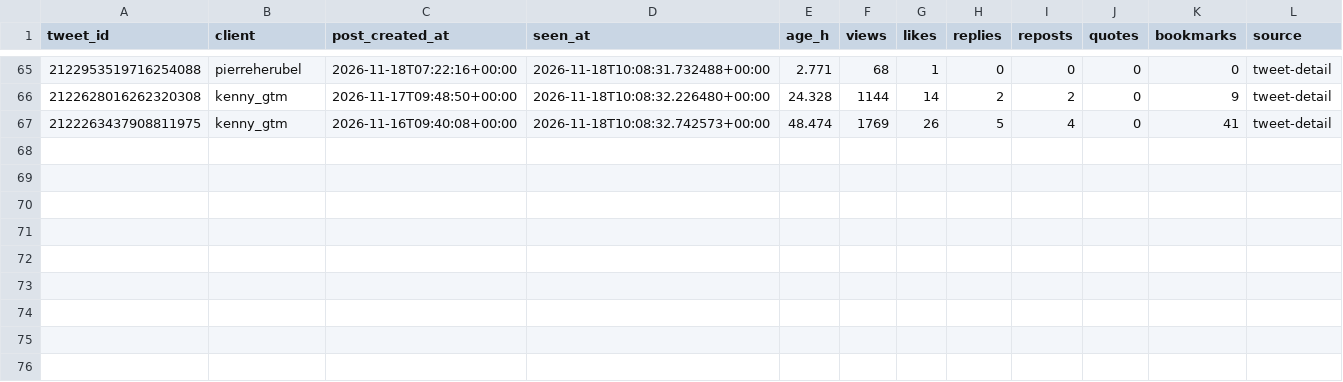
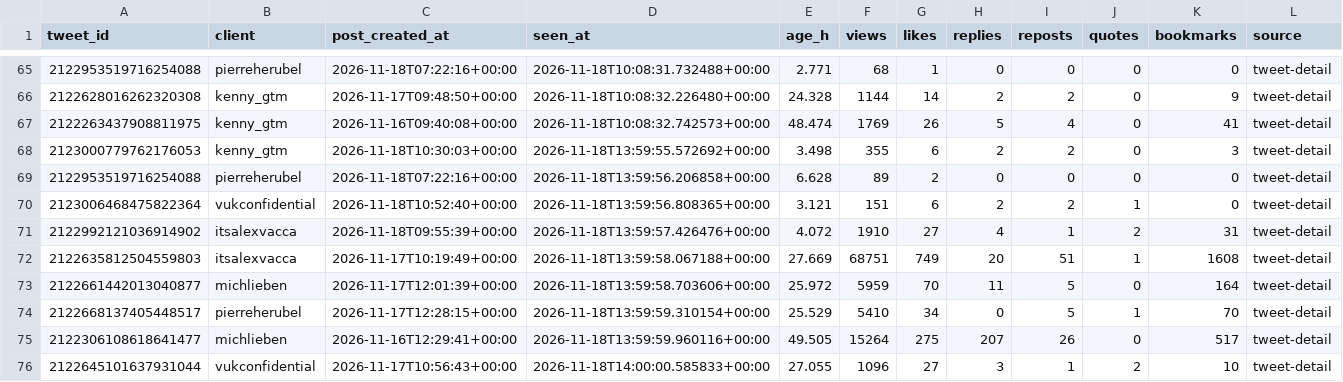
Before and after one commit to Sai-Prashanth123/Audience-Seeding, a CSV file: data/ledger/snapshots.csv, drawn as a sheet; only a part is shown, gaps mark what is left out.

```diff
--- a/data/ledger/snapshots.csv
+++ b/data/ledger/snapshots.csv
@@ -67 +67,10 @@ tweet_id,client,post_created_at,seen_at,age_h,views,likes,replies,reposts,quotes
 2122263437908811975,kenny_gtm,2026-11-16T09:40:08+00:00,2026-11-18T10:08:32.742573+00:00,48.474,1769,26,5,4,0,41,tweet-detail
+2123000779762176053,kenny_gtm,2026-11-18T10:30:03+00:00,2026-11-18T13:59:55.572692+00:00,3.498,355,6,2,2,0,3,tweet-detail
+2122953519716254088,pierreherubel,2026-11-18T07:22:16+00:00,2026-11-18T13:59:56.206858+00:00,6.628,89,2,0,0,0,0,tweet-detail
+2123006468475822364,vukconfidential,2026-11-18T10:52:40+00:00,2026-11-18T13:59:56.808365+00:00,3.121,151,6,2,2,1,0,tweet-detail
+2122992121036914902,itsalexvacca,2026-11-18T09:55:39+00:00,2026-11-18T13:59:57.426476+00:00,4.072,1910,27,4,1,2,31,tweet-detail
+2122635812504559803,itsalexvacca,2026-11-17T10:19:49+00:00,2026-11-18T13:59:58.067188+00:00,27.669,68751,749,20,51,1,1608,tweet-detail
+2122661442013040877,michlieben,2026-11-17T12:01:39+00:00,2026-11-18T13:59:58.703606+00:00,25.972,5959,70,11,5,0,164,tweet-detail
+2122668137405448517,pierreherubel,2026-11-17T12:28:15+00:00,2026-11-18T13:59:59.310154+00:00,25.529,5410,34,0,5,1,70,tweet-detail
+2122306108618641477,michlieben,2026-11-16T12:29:41+00:00,2026-11-18T13:59:59.960116+00:00,49.505,15264,275,207,26,0,517,tweet-detail
+2122645101637931044,vukconfidential,2026-11-17T10:56:43+00:00,2026-11-18T14:00:00.585833+00:00,27.055,1096,27,3,1,2,10,tweet-detail
```
Also changed, not shown: data/ledger/post_engagers.csv.
